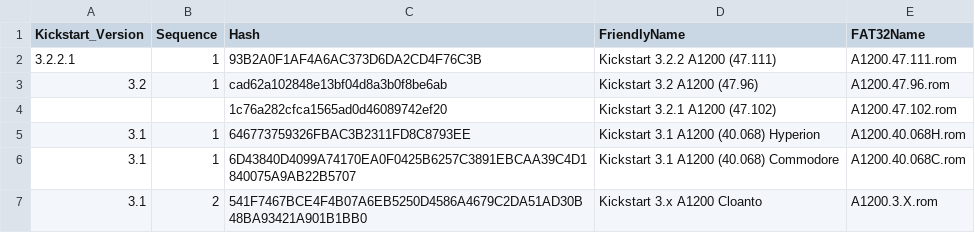
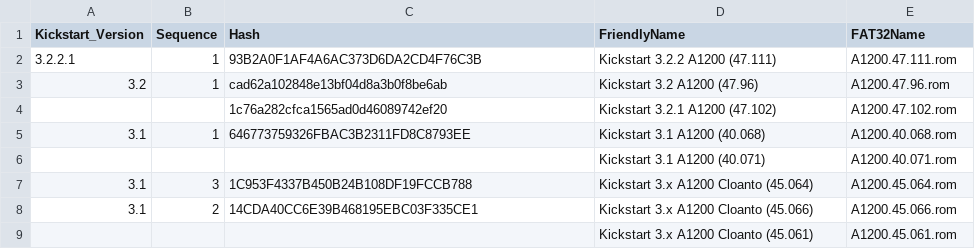
Before and after one commit to mja65/Emu68Imager, a CSV file: InputFiles/RomHashes.csv, drawn as a sheet.

```diff
--- a/InputFiles/RomHashes.csv
+++ b/InputFiles/RomHashes.csv
@@ -4,4 +4,6 @@ Kickstart_Version;Sequence;Hash;FriendlyName;FAT32Name
 ;;1c76a282cfca1565ad0d46089742ef20;Kickstart 3.2.1 A1200 (47.102);A1200.47.102.rom
-3.1;1;646773759326FBAC3B2311FD8C8793EE;Kickstart 3.1 A1200 (40.068) Hyperion;A1200.40.068H.rom
-3.1;1;6D43840D4099A74170EA0F0425B6257C3891EBCAA39C4D1840075A9AB22B5707 ;Kickstart 3.1 A1200 (40.068) Commodore;A1200.40.068C.rom
-3.1;2;541F7467BCE4F4B07A6EB5250D4586A4679C2DA51AD30B48BA93421A901B1BB0;Kickstart 3.x A1200 Cloanto;A1200.3.X.rom
+3.1;1;646773759326FBAC3B2311FD8C8793EE;Kickstart 3.1 A1200 (40.068);A1200.40.068.rom
+;;;Kickstart 3.1 A1200 (40.071);A1200.40.071.rom
+3.1;3;1C953F4337B450B24B108DF19FCCB788;Kickstart 3.x A1200 Cloanto (45.064);A1200.45.064.rom
+3.1;2;14CDA40CC6E39B468195EBC03F335CE1;Kickstart 3.x A1200 Cloanto (45.066);A1200.45.066.rom
+;;;Kickstart 3.x A1200 Cloanto (45.061);A1200.45.061.rom
```
Also changed, not shown: InputFiles/ListofPackagestoInstall.csv, 2 other files.
